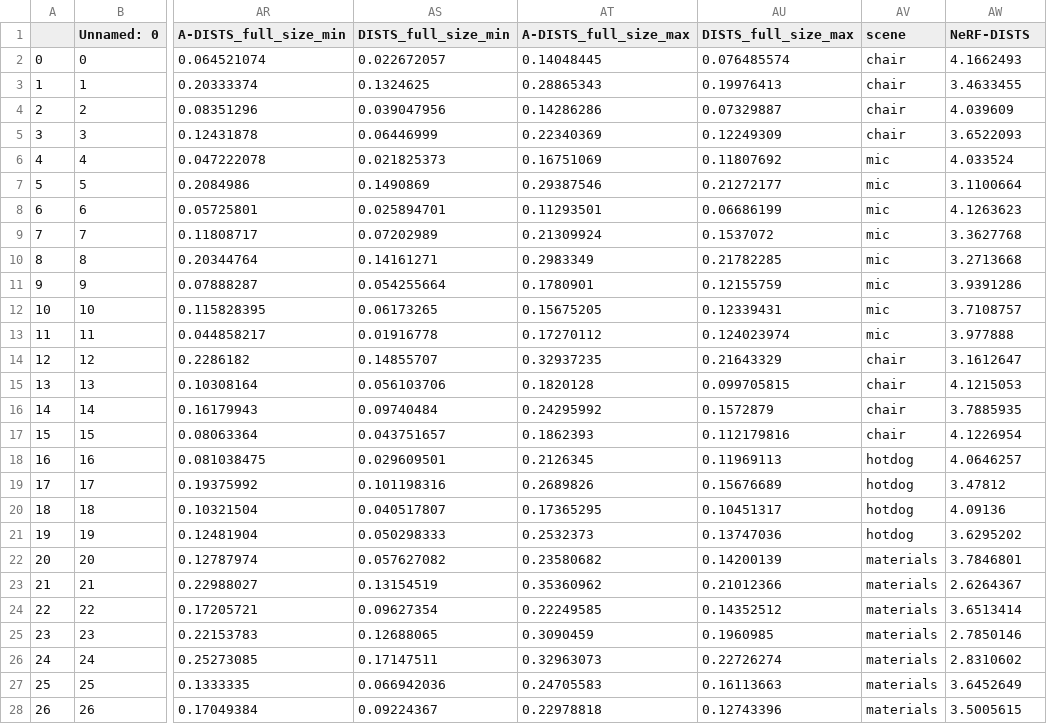
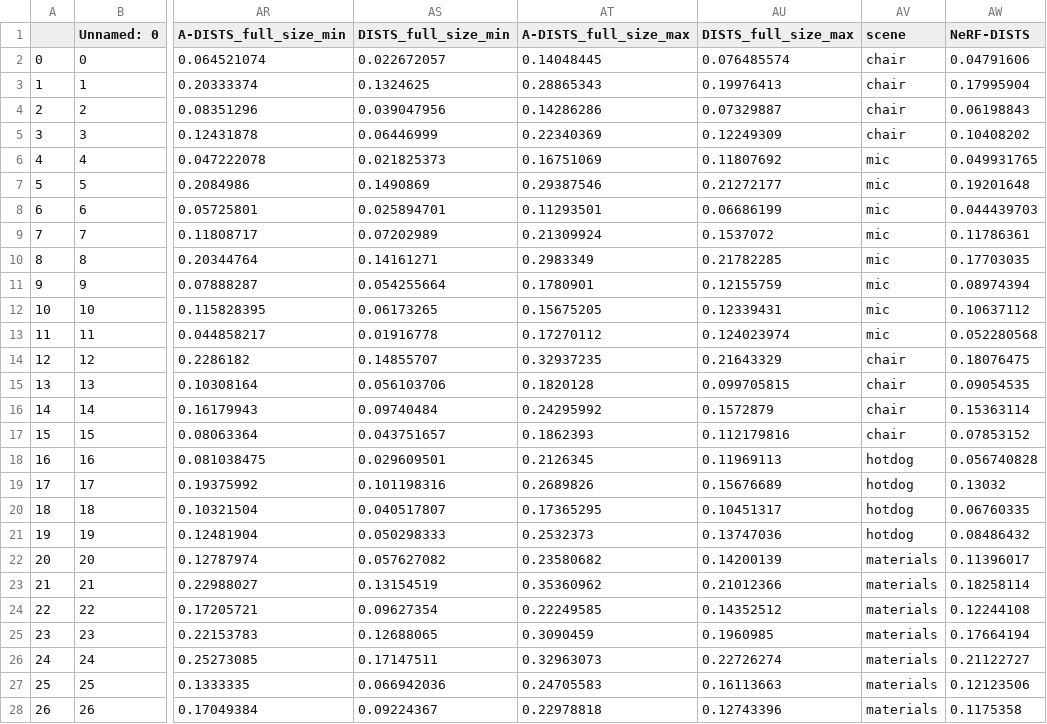
Before and after one commit to kobejean/nerf-qa, a CSV file: results_test2_pw_sf.csv, drawn as a sheet; only a part is shown, gaps mark what is left out; the diff covers the shown part only; the diff names each change by its address in the sheet, - before the commit and + after, or states it on an @@ line.

```diff
--- a/results_test2_pw_sf.csv
+++ b/results_test2_pw_sf.csv
-AW2 (NeRF-DISTS): 4.1662493
+AW2 (NeRF-DISTS): 0.04791606
-AW3 (NeRF-DISTS): 3.4633455
+AW3 (NeRF-DISTS): 0.17995904
-AW4 (NeRF-DISTS): 4.039609
+AW4 (NeRF-DISTS): 0.06198843
-AW5 (NeRF-DISTS): 3.6522093
+AW5 (NeRF-DISTS): 0.10408202
-AW6 (NeRF-DISTS): 4.033524
+AW6 (NeRF-DISTS): 0.049931765
-AW7 (NeRF-DISTS): 3.1100664
+AW7 (NeRF-DISTS): 0.19201648
-AW8 (NeRF-DISTS): 4.1263623
+AW8 (NeRF-DISTS): 0.044439703
-AW9 (NeRF-DISTS): 3.3627768
+AW9 (NeRF-DISTS): 0.11786361
-AW10 (NeRF-DISTS): 3.2713668
+AW10 (NeRF-DISTS): 0.17703035
-AW11 (NeRF-DISTS): 3.9391286
+AW11 (NeRF-DISTS): 0.08974394
-AW12 (NeRF-DISTS): 3.7108757
+AW12 (NeRF-DISTS): 0.10637112
-AW13 (NeRF-DISTS): 3.977888
+AW13 (NeRF-DISTS): 0.052280568
-AW14 (NeRF-DISTS): 3.1612647
+AW14 (NeRF-DISTS): 0.18076475
-AW15 (NeRF-DISTS): 4.1215053
+AW15 (NeRF-DISTS): 0.09054535
-AW16 (NeRF-DISTS): 3.7885935
+AW16 (NeRF-DISTS): 0.15363114
-AW17 (NeRF-DISTS): 4.1226954
+AW17 (NeRF-DISTS): 0.07853152
-AW18 (NeRF-DISTS): 4.0646257
+AW18 (NeRF-DISTS): 0.056740828
-AW19 (NeRF-DISTS): 3.47812
+AW19 (NeRF-DISTS): 0.13032
-AW20 (NeRF-DISTS): 4.09136
+AW20 (NeRF-DISTS): 0.06760335
-AW21 (NeRF-DISTS): 3.6295202
+AW21 (NeRF-DISTS): 0.08486432
-AW22 (NeRF-DISTS): 3.7846801
+AW22 (NeRF-DISTS): 0.11396017
-AW23 (NeRF-DISTS): 2.6264367
+AW23 (NeRF-DISTS): 0.18258114
-AW24 (NeRF-DISTS): 3.6513414
+AW24 (NeRF-DISTS): 0.12244108
-AW25 (NeRF-DISTS): 2.7850146
+AW25 (NeRF-DISTS): 0.17664194
-AW26 (NeRF-DISTS): 2.8310602
+AW26 (NeRF-DISTS): 0.21122727
-AW27 (NeRF-DISTS): 3.6452649
+AW27 (NeRF-DISTS): 0.12123506
-AW28 (NeRF-DISTS): 3.5005615
+AW28 (NeRF-DISTS): 0.1175358
```
Also changed, not shown: 29 edited cells elsewhere in this file, 5 other files.
